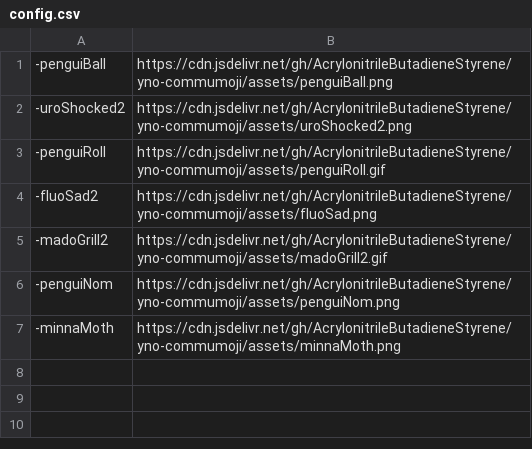
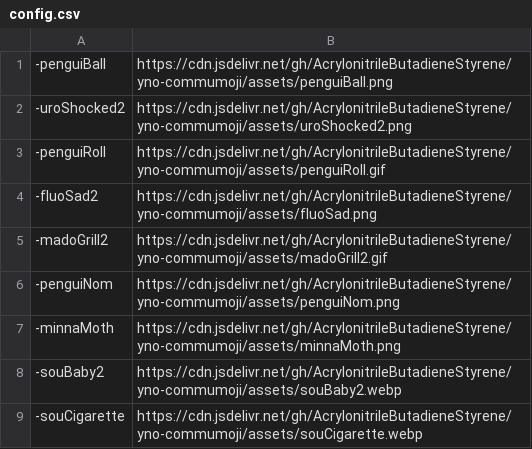
Before and after one commit to AcrylonitrileButadieneStyrene/yno-commumoji, a CSV file: config.csv, drawn as a sheet.

Commit message:
add -souBaby2 and -souCigarette by starbits

```diff
--- a/config.csv
+++ b/config.csv
@@ -7 +7,3 @@
 -minnaMoth,https://cdn.jsdelivr.net/gh/AcrylonitrileButadieneStyrene/yno-commumoji/assets/minnaMoth.png
+-souBaby2,https://cdn.jsdelivr.net/gh/AcrylonitrileButadieneStyrene/yno-commumoji/assets/souBaby2.webp
+-souCigarette,https://cdn.jsdelivr.net/gh/AcrylonitrileButadieneStyrene/yno-commumoji/assets/souCigarette.webp
```
Also changed, not shown: 3 other files.
